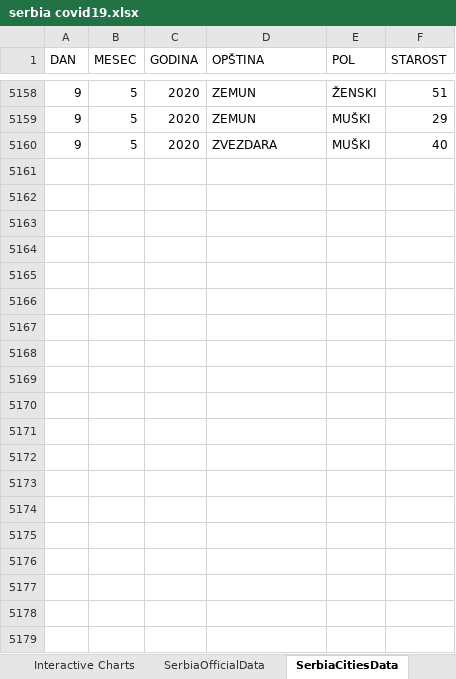
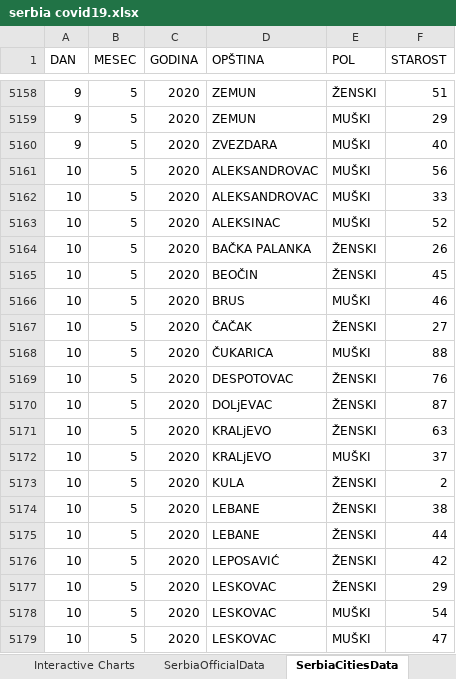
Before and after one commit to sasa-yovanovicc/covid-19, an Excel workbook: serbia covid19.xlsx, sheet SerbiaCitiesData, drawn as a sheet; only a part is shown, gaps mark what is left out; values as stored, in another font and other column widths than the file's, no borders; table styles not drawn; the diff covers the shown part only; the diff names each change by its address in the sheet, - before the commit and + after, or states it on an @@ line.

```diff
--- a/serbia covid19.xlsx (sheet SerbiaCitiesData)
+++ b/serbia covid19.xlsx (sheet SerbiaCitiesData)
+row 5161: 10 | 5 | 2020 | ALEKSANDROVAC | MUŠKI | 56
+row 5162: 10 | 5 | 2020 | ALEKSANDROVAC | MUŠKI | 33
+row 5163: 10 | 5 | 2020 | ALEKSINAC | MUŠKI | 52
+row 5164: 10 | 5 | 2020 | BAČKA PALANKA | ŽENSKI | 26
+row 5165: 10 | 5 | 2020 | BEOČIN | ŽENSKI | 45
+row 5166: 10 | 5 | 2020 | BRUS | MUŠKI | 46
+row 5167: 10 | 5 | 2020 | ČAČAK | ŽENSKI | 27
+row 5168: 10 | 5 | 2020 | ČUKARICA | MUŠKI | 88
+row 5169: 10 | 5 | 2020 | DESPOTOVAC | ŽENSKI | 76
+row 5170: 10 | 5 | 2020 | DOLjEVAC | ŽENSKI | 87
+row 5171: 10 | 5 | 2020 | KRALjEVO | ŽENSKI | 63
+row 5172: 10 | 5 | 2020 | KRALjEVO | MUŠKI | 37
+row 5173: 10 | 5 | 2020 | KULA | ŽENSKI | 2
+row 5174: 10 | 5 | 2020 | LEBANE | ŽENSKI | 38
+row 5175: 10 | 5 | 2020 | LEBANE | ŽENSKI | 44
+row 5176: 10 | 5 | 2020 | LEPOSAVIĆ | ŽENSKI | 42
+row 5177: 10 | 5 | 2020 | LESKOVAC | ŽENSKI | 29
+row 5178: 10 | 5 | 2020 | LESKOVAC | MUŠKI | 54
+row 5179: 10 | 5 | 2020 | LESKOVAC | MUŠKI | 47
```
Also changed, not shown: 63 added rows elsewhere in this sheet, sheet Interactive Charts, sheet Data, sheet SerbiaOfficialData, charts or pictures.
